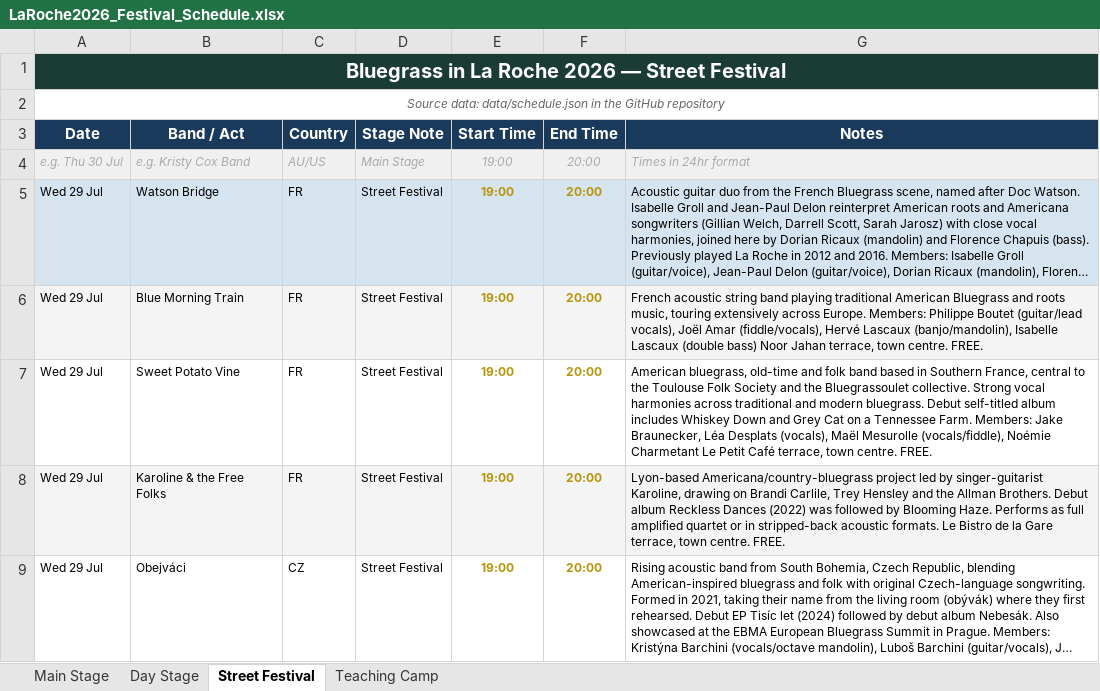
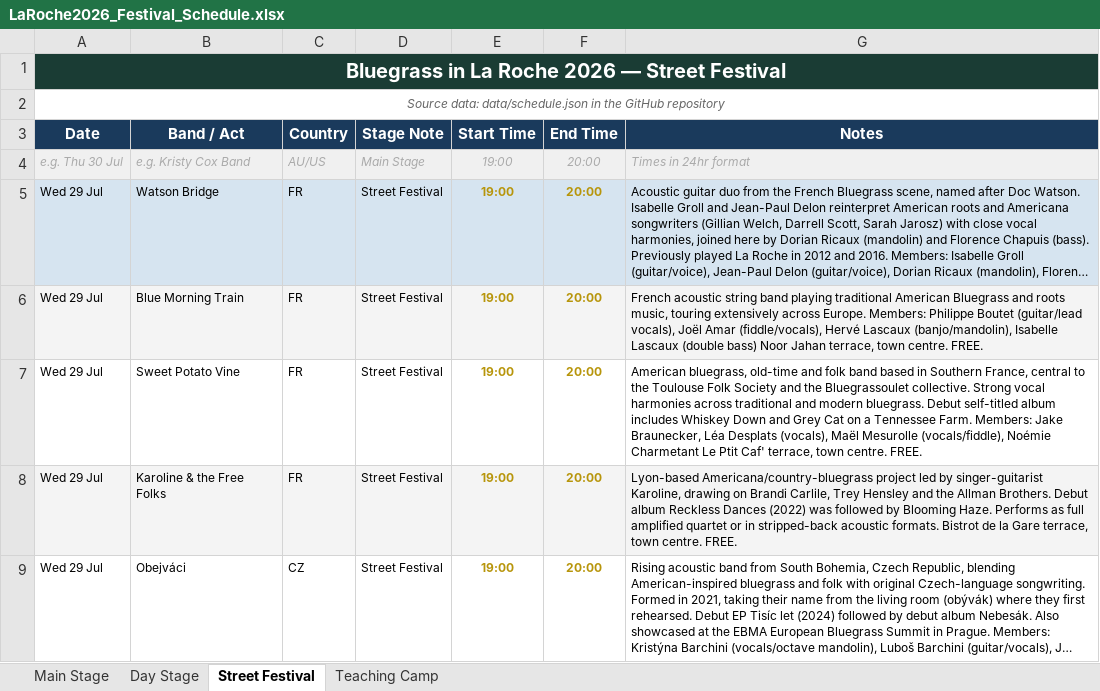
Before and after one commit to kengray/laroche-bluegrass-2026, an Excel workbook: LaRoche2026_Festival_Schedule.xlsx, sheet Street Festival, drawn as a sheet; only a part is shown; long unchanged cells end in …; values as stored, in another font and other column widths than the file's, no borders; the diff covers the shown part only; the diff names each change by its address in the sheet, - before the commit and + after, or states it on an @@ line.

```diff
--- a/LaRoche2026_Festival_Schedule.xlsx (sheet Street Festival)
+++ b/LaRoche2026_Festival_Schedule.xlsx (sheet Street Festival)
-G7 (Notes): …Charmetant Le Petit Café terrace, town…
+G7 (Notes): …Charmetant Le Ptit Caf' terrace, town…
-G8 (Notes): …acoustic formats. Le Bistro de la…
+G8 (Notes): …acoustic formats. Bistrot de la…
```
Also changed, not shown: 4 edited cells elsewhere in this sheet, 6 other files.
